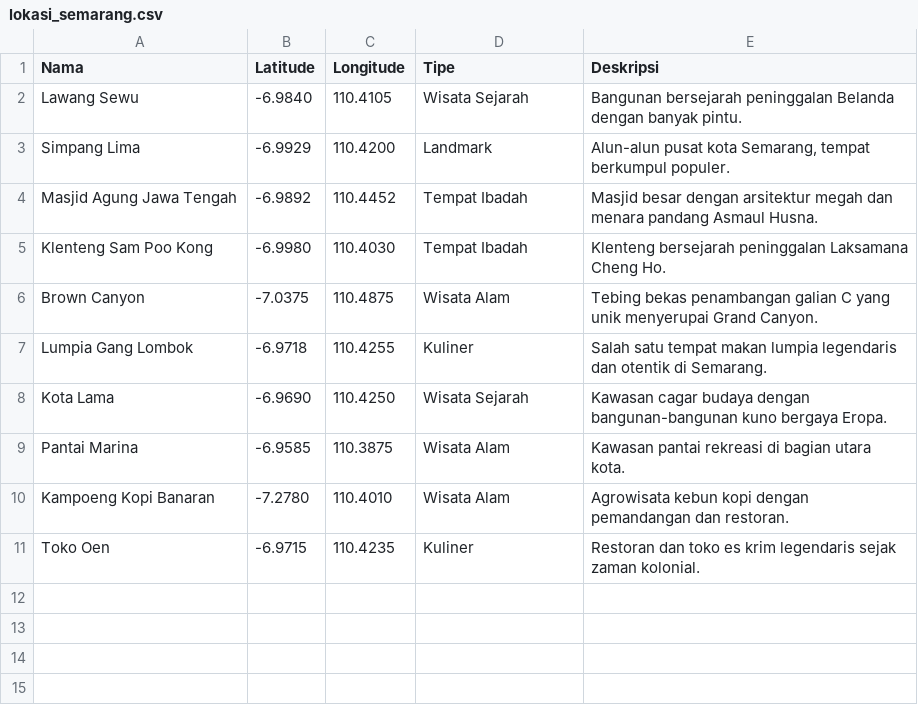
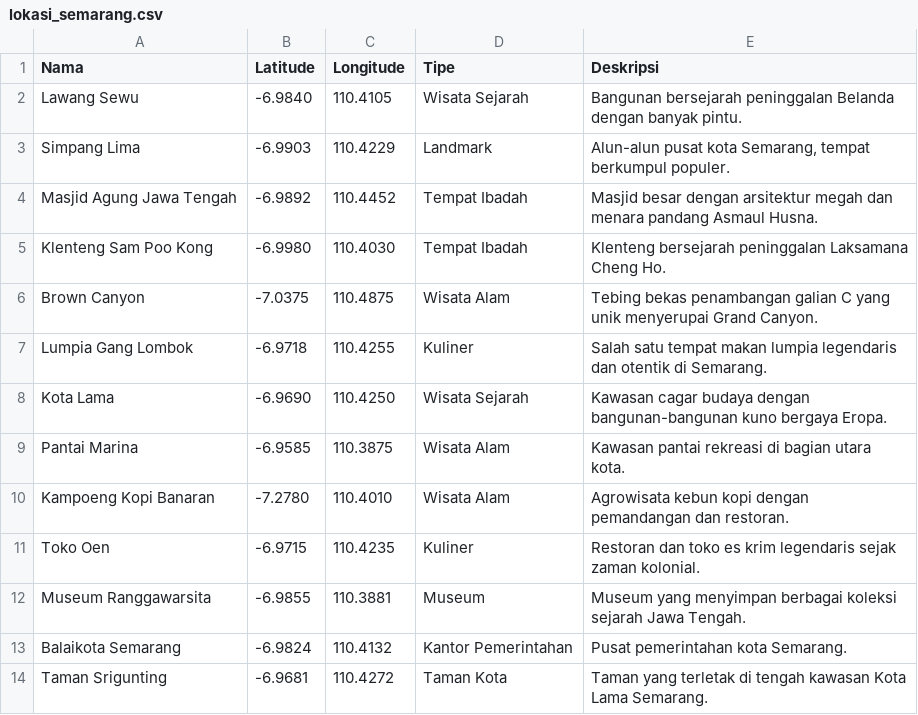
Before and after one commit to farelagustin/2026_pemrograman_berorientasi_objek, a CSV file: lokasi_semarang.csv, drawn as a sheet.

Commit message:
Update lokasi_semarang.csv with new place
Added new entries for Museum Ranggawarsita, Balaikota Semarang, and Taman Srigunting, and updated coordinates for Simpang Lima.

```diff
--- a/lokasi_semarang.csv
+++ b/lokasi_semarang.csv
@@ -2,3 +2,3 @@ Nama,Latitude,Longitude,Tipe,Deskripsi
 Lawang Sewu,-6.9840,110.4105,Wisata Sejarah,Bangunan bersejarah peninggalan Belanda dengan banyak pintu.
-Simpang Lima,-6.9929,110.4200,Landmark,"Alun-alun pusat kota Semarang, tempat berkumpul populer."
+Simpang Lima,-6.9903, 110.4229,Landmark,"Alun-alun pusat kota Semarang, tempat berkumpul populer."
 Masjid Agung Jawa Tengah,-6.9892,110.4452,Tempat Ibadah,Masjid besar dengan arsitektur megah dan menara pandang Asmaul Husna.
@@ -11 +11,4 @@ Kampoeng Kopi Banaran,-7.2780,110.4010,Wisata Alam,"Agrowisata kebun kopi dengan
 Toko Oen,-6.9715,110.4235,Kuliner,Restoran dan toko es krim legendaris sejak zaman kolonial.
+Museum Ranggawarsita,-6.9855,110.3881,Museum,"Museum yang menyimpan berbagai koleksi sejarah Jawa Tengah."
+Balaikota Semarang,-6.9824,110.4132,Kantor Pemerintahan,Pusat pemerintahan kota Semarang.
+Taman Srigunting,-6.9681,110.4272,Taman Kota,"Taman yang terletak di tengah kawasan Kota Lama Semarang."
```
